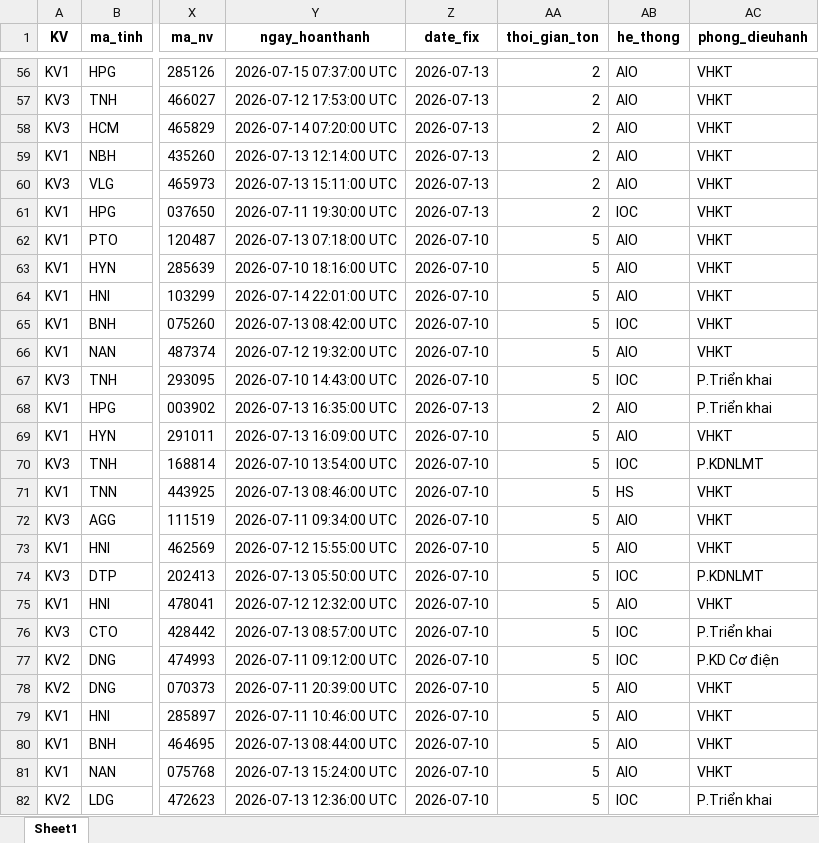
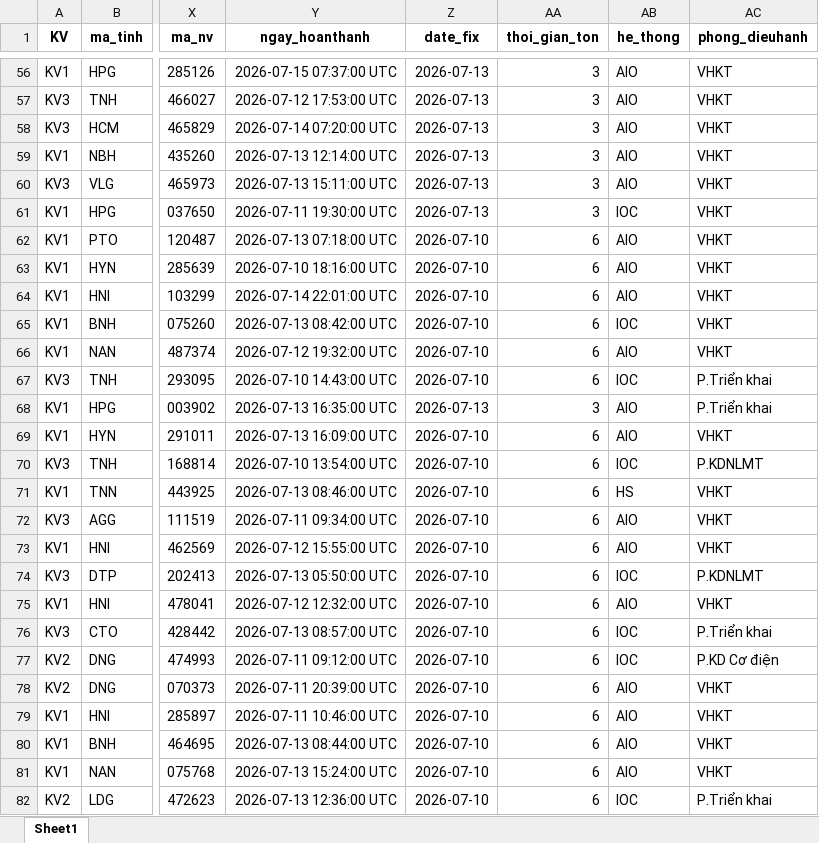
Before and after one commit to Nhunggg1612/dashboard-PAKH, an Excel workbook: data/5.R_pakh_hoan_thanh.xlsx, sheet Sheet1, drawn as a sheet; only a part is shown, gaps mark what is left out; values as stored, in another font and other column widths than the file's, no borders; the diff covers the shown part only; the diff names each change by its address in the sheet, - before the commit and + after, or states it on an @@ line.

```diff
--- a/data/5.R_pakh_hoan_thanh.xlsx (sheet Sheet1)
+++ b/data/5.R_pakh_hoan_thanh.xlsx (sheet Sheet1)
-AA56:AA61 (thoi_gian_ton): 2
+AA56:AA61 (thoi_gian_ton): 3
-AA62:AA67 (thoi_gian_ton): 5
+AA62:AA67 (thoi_gian_ton): 6
-AA68 (thoi_gian_ton): 2
+AA68 (thoi_gian_ton): 3
-AA69:AA82 (thoi_gian_ton): 5
+AA69:AA82 (thoi_gian_ton): 6
```
Also changed, not shown: 293 edited cells elsewhere in this sheet, data/3.R_pakh.xlsx, 8 other files.
